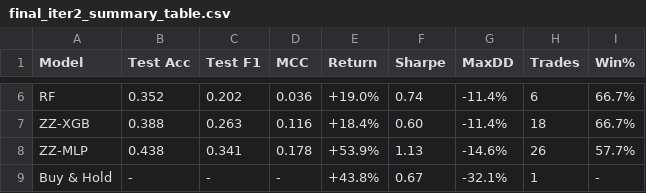
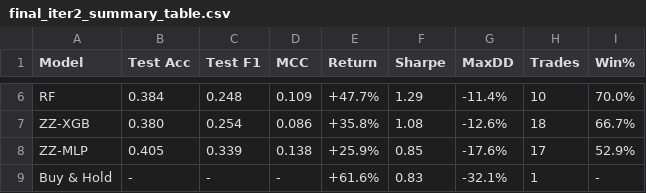
Before and after one commit to ozgunyurutken/hierarchical-trading-signal-classifier, a CSV file: data/labels/final_iter2_summary_table.csv, drawn as a sheet; only a part is shown, gaps mark what is left out; the diff covers the shown part only; the diff names each change by its address in the sheet, - before the commit and + after, or states it on an @@ line.

```diff
--- a/data/labels/final_iter2_summary_table.csv
+++ b/data/labels/final_iter2_summary_table.csv
-B6 (Test Acc): 0.352
+B6 (Test Acc): 0.384
-C6 (Test F1): 0.202
+C6 (Test F1): 0.248
-D6 (MCC): 0.036
+D6 (MCC): 0.109
-E6 (Return): +19.0%
+E6 (Return): +47.7%
-F6 (Sharpe): 0.74
+F6 (Sharpe): 1.29
-H6 (Trades): 6
+H6 (Trades): 10
-I6 (Win%): 66.7%
+I6 (Win%): 70.0%
-B7 (Test Acc): 0.388
+B7 (Test Acc): 0.380
-C7 (Test F1): 0.263
+C7 (Test F1): 0.254
-D7 (MCC): 0.116
+D7 (MCC): 0.086
-E7 (Return): +18.4%
+E7 (Return): +35.8%
-F7 (Sharpe): 0.60
+F7 (Sharpe): 1.08
-G7 (MaxDD): -11.4%
+G7 (MaxDD): -12.6%
-B8 (Test Acc): 0.438
+B8 (Test Acc): 0.405
-C8 (Test F1): 0.341
+C8 (Test F1): 0.339
-D8 (MCC): 0.178
+D8 (MCC): 0.138
-E8 (Return): +53.9%
+E8 (Return): +25.9%
-F8 (Sharpe): 1.13
+F8 (Sharpe): 0.85
-G8 (MaxDD): -14.6%
+G8 (MaxDD): -17.6%
-H8 (Trades): 26
+H8 (Trades): 17
-I8 (Win%): 57.7%
+I8 (Win%): 52.9%
-E9 (Return): +43.8%
+E9 (Return): +61.6%
-F9 (Sharpe): 0.67
+F9 (Sharpe): 0.83
```
Also changed, not shown: 31 edited cells elsewhere in this file, data/labels/btc_backtest_v2_phase_b_summary.csv, data/labels/btc_stage3_v2_full_summary.csv, 15 other files.
